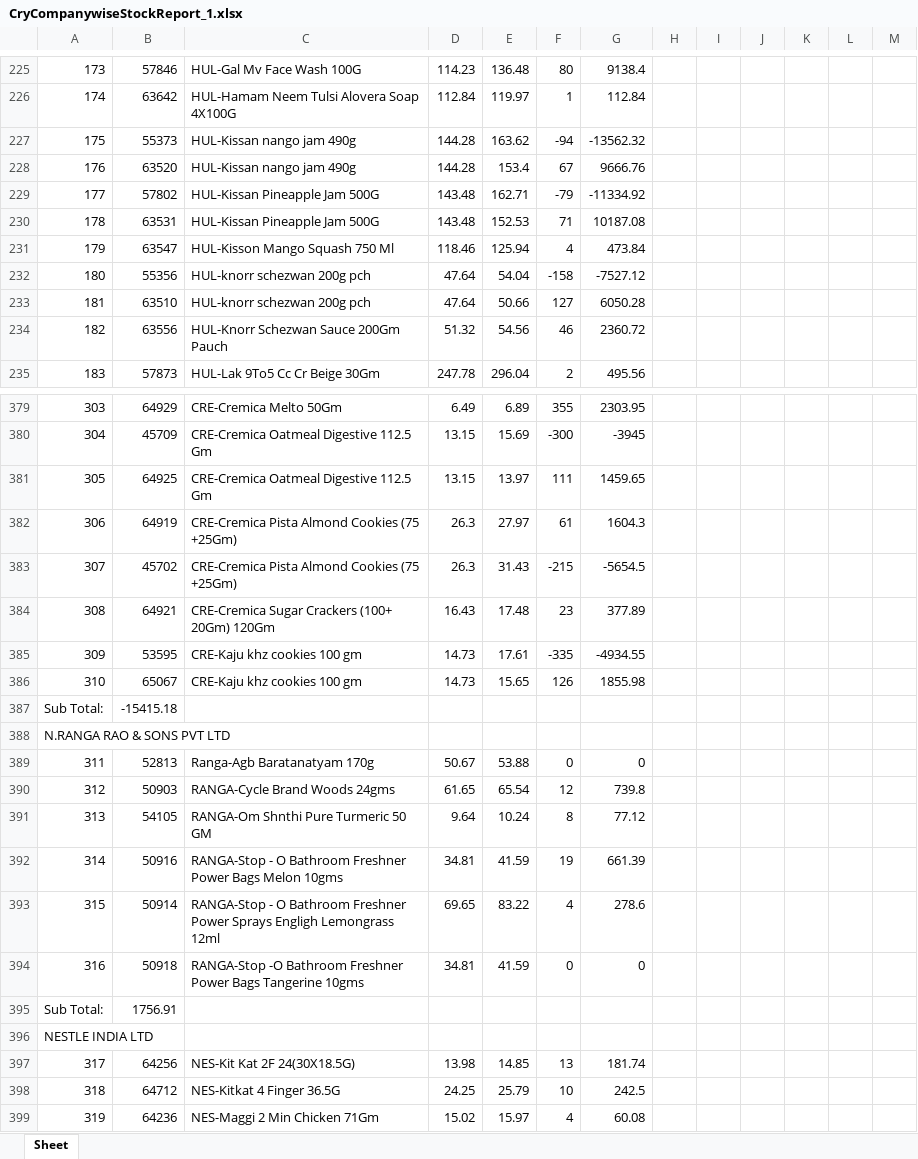
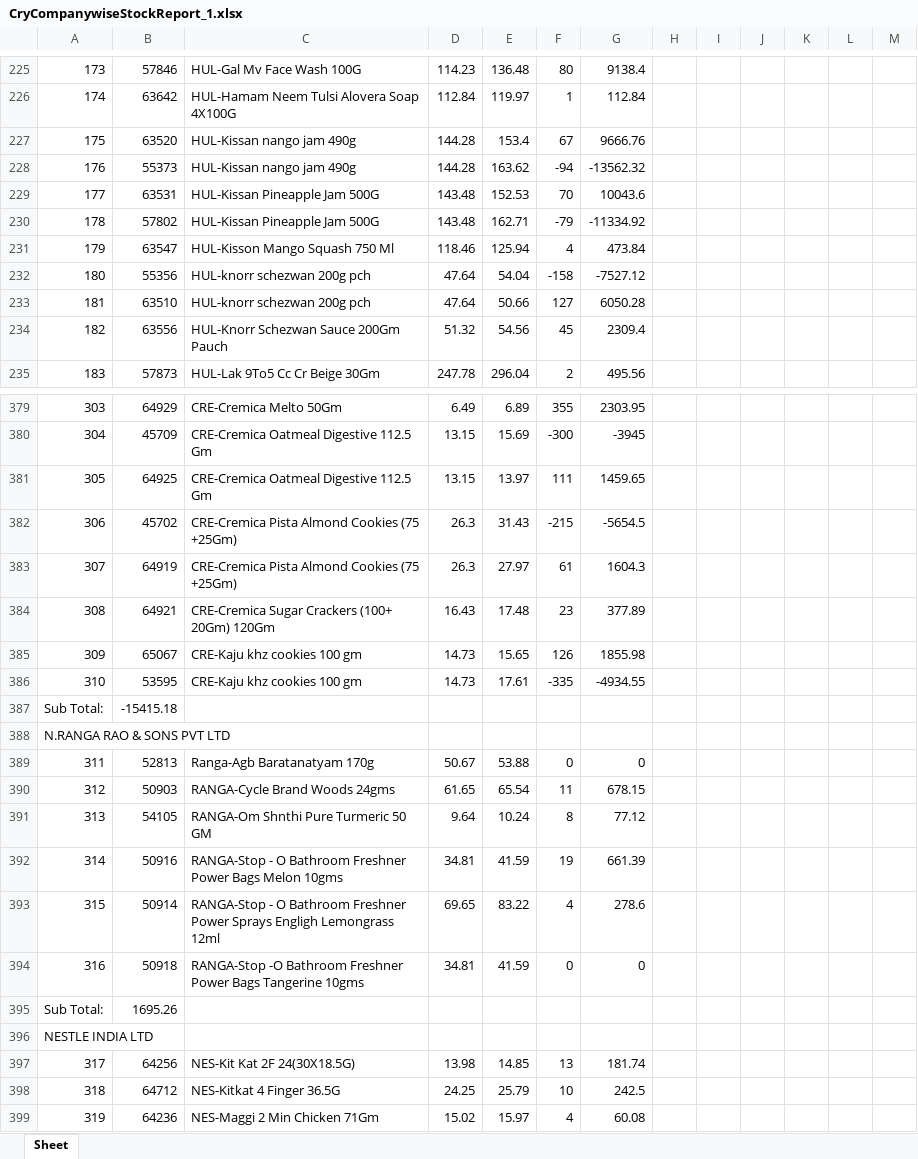
Before and after one commit to PC-Canteen/pc_canteen, an Excel workbook: CryCompanywiseStockReport_1.xlsx, sheet Sheet, drawn as a sheet; only a part is shown, gaps mark what is left out; values as stored, in another font and other column widths than the file's, no borders; removed rows and columns are numbered as before the commit, all else as after; the diff covers the shown part only; the diff names each change by its address in the sheet, - before the commit and + after, or states it on an @@ line.

```diff
--- a/CryCompanywiseStockReport_1.xlsx (sheet Sheet)
+++ b/CryCompanywiseStockReport_1.xlsx (sheet Sheet)
-row 227: 175 | 55373 | HUL-Kissan nango jam 490g | 144.28 | 163.62 | -94 | -13562.32
-A227: 176
+A227: 175
+row 228: 176 | 55373 | HUL-Kissan nango jam 490g | 144.28 | 163.62 | -94 | -13562.32
+row 229: 177 | 63531 | HUL-Kissan Pineapple Jam 500G | 143.48 | 152.53 | 70 | 10043.6
-A230: 177
+A230: 178
-row 230: 178 | 63531 | HUL-Kissan Pineapple Jam 500G | 143.48 | 152.53 | 71 | 10187.08
-F234: 46
+F234: 45
-G234: 2360.72
+G234: 2309.4
-row 382: 306 | 64919 | CRE-Cremica Pista Almond Cookies (75 +25Gm) | 26.3 | 27.97 | 61 | 1604.3
-A382: 307
+A382: 306
+row 383: 307 | 64919 | CRE-Cremica Pista Almond Cookies (75 +25Gm) | 26.3 | 27.97 | 61 | 1604.3
-row 385: 309 | 53595 | CRE-Kaju khz cookies 100 gm | 14.73 | 17.61 | -335 | -4934.55
-A385: 310
+A385: 309
+row 386: 310 | 53595 | CRE-Kaju khz cookies 100 gm | 14.73 | 17.61 | -335 | -4934.55
-F390: 12
+F390: 11
-G390: 739.8
+G390: 678.15
-B395: 1756.91
+B395: 1695.26
```
Also changed, not shown: 5 added rows, 5 removed rows and 231 edited cells elsewhere in this sheet.
